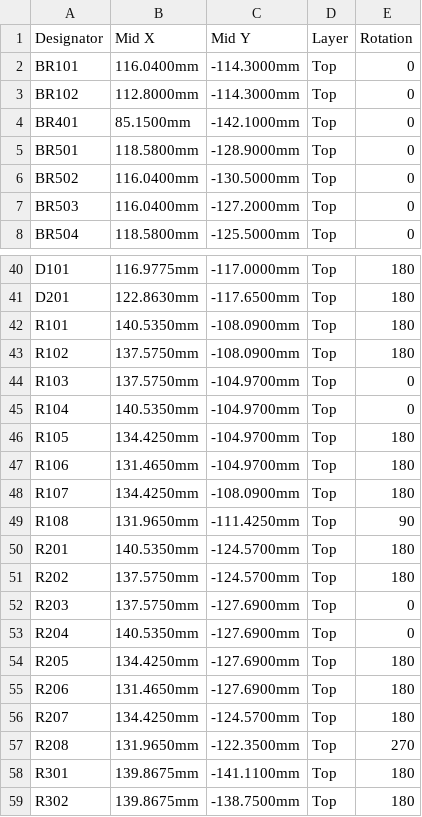
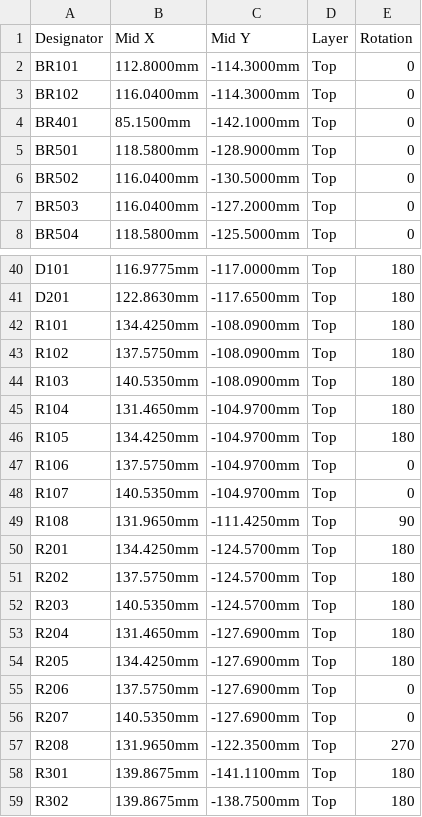
Before and after one commit to jerryrt/due_oscilloscope, a CSV file: hardware/afe-proto/v2/bom/COPPIA-AFE-2-REVA-cpl.csv, drawn as a sheet; only a part is shown, gaps mark what is left out; the diff covers the shown part only.

```diff
--- a/hardware/afe-proto/v2/bom/COPPIA-AFE-2-REVA-cpl.csv
+++ b/hardware/afe-proto/v2/bom/COPPIA-AFE-2-REVA-cpl.csv
@@ -1,4 +1,4 @@
 Designator,Mid X,Mid Y,Layer,Rotation
-BR101,116.0400mm,-114.3000mm,Top,0
-BR102,112.8000mm,-114.3000mm,Top,0
+BR101,112.8000mm,-114.3000mm,Top,0
+BR102,116.0400mm,-114.3000mm,Top,0
 BR401,85.1500mm,-142.1000mm,Top,0
@@ -41,17 +41,17 @@ D101,116.9775mm,-117.0000mm,Top,180
 D201,122.8630mm,-117.6500mm,Top,180
-R101,140.5350mm,-108.0900mm,Top,180
+R101,134.4250mm,-108.0900mm,Top,180
 R102,137.5750mm,-108.0900mm,Top,180
-R103,137.5750mm,-104.9700mm,Top,0
-R104,140.5350mm,-104.9700mm,Top,0
+R103,140.5350mm,-108.0900mm,Top,180
+R104,131.4650mm,-104.9700mm,Top,180
 R105,134.4250mm,-104.9700mm,Top,180
-R106,131.4650mm,-104.9700mm,Top,180
-R107,134.4250mm,-108.0900mm,Top,180
+R106,137.5750mm,-104.9700mm,Top,0
+R107,140.5350mm,-104.9700mm,Top,0
 R108,131.9650mm,-111.4250mm,Top,90
-R201,140.5350mm,-124.5700mm,Top,180
+R201,134.4250mm,-124.5700mm,Top,180
 R202,137.5750mm,-124.5700mm,Top,180
-R203,137.5750mm,-127.6900mm,Top,0
-R204,140.5350mm,-127.6900mm,Top,0
+R203,140.5350mm,-124.5700mm,Top,180
+R204,131.4650mm,-127.6900mm,Top,180
 R205,134.4250mm,-127.6900mm,Top,180
-R206,131.4650mm,-127.6900mm,Top,180
-R207,134.4250mm,-124.5700mm,Top,180
+R206,137.5750mm,-127.6900mm,Top,0
+R207,140.5350mm,-127.6900mm,Top,0
 R208,131.9650mm,-122.3500mm,Top,270
```
Also changed, not shown: 12 edited cells elsewhere in this file, hardware/afe-proto/v2/bom/COPPIA-AFE-2-REVA-bom.csv, hardware/afe-proto/v2/bom/order-5-100.csv, 13 other files.
